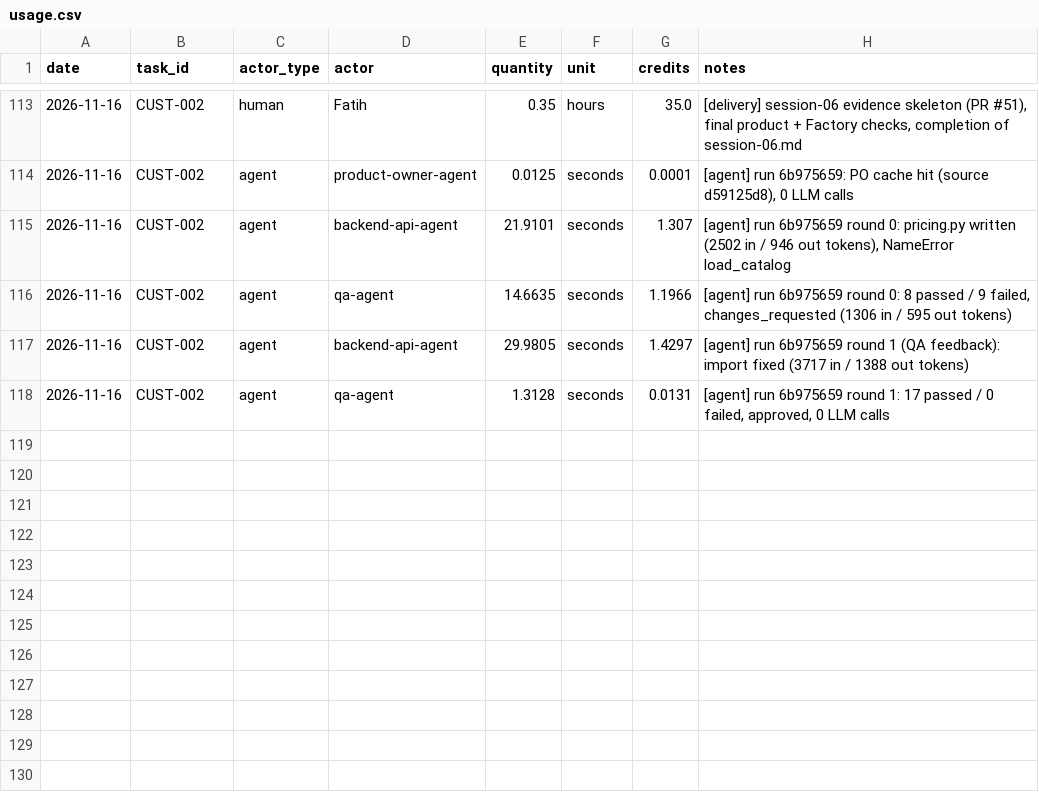
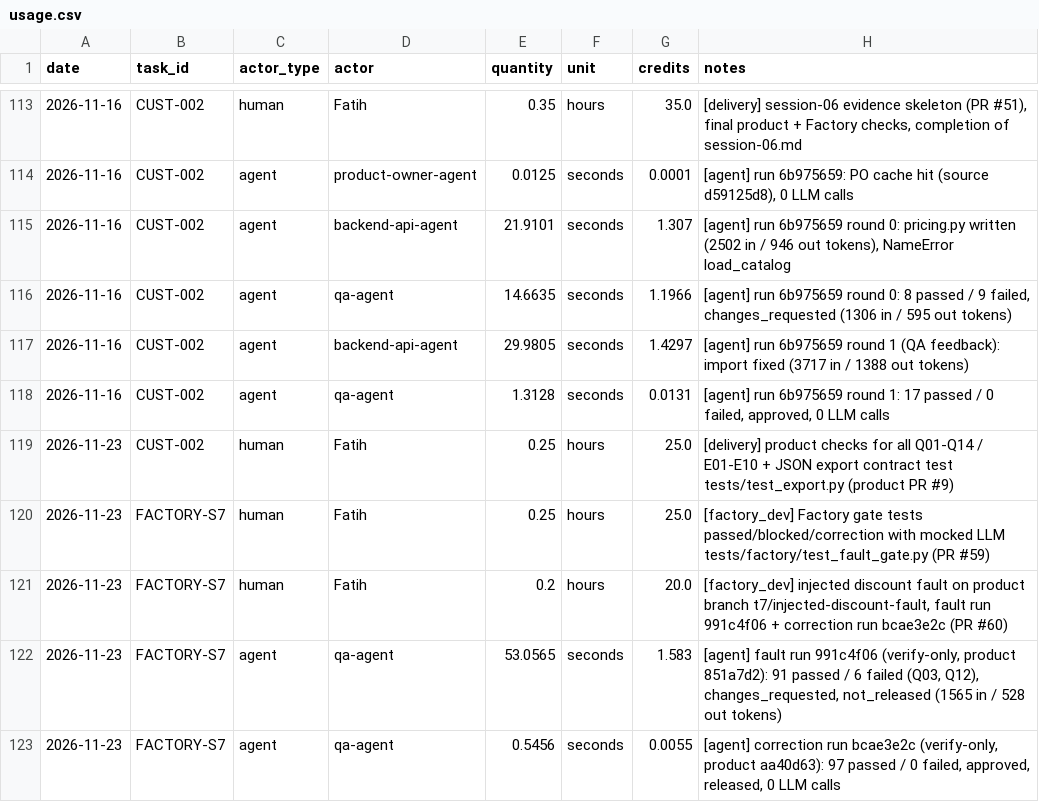
Before and after one commit to cait33/agentic_ai, a CSV file: costs/usage.csv, drawn as a sheet; only a part is shown, gaps mark what is left out; the diff names each change by its address in the sheet, - before the commit and + after, or states it on an @@ line.

Commit message:
T7: session-07 evidence for task 3 (fault + correction runs, gate tests) + Fatih costs

```diff
--- a/costs/usage.csv
+++ b/costs/usage.csv
+row 119: 2026-11-23 | CUST-002 | human | Fatih | 0.25 | hours | 25.0 | [delivery] product checks for all Q01-Q14 / E01-E10 + JSON export contract test tests/test_export.py (product PR #9)
+row 120: 2026-11-23 | FACTORY-S7 | human | Fatih | 0.25 | hours | 25.0 | [factory_dev] Factory gate tests passed/blocked/correction with mocked LLM tests/factory/test_fault_gate.py (PR #59)
+row 121: 2026-11-23 | FACTORY-S7 | human | Fatih | 0.2 | hours | 20.0 | [factory_dev] injected discount fault on product branch t7/injected-discount-fault, fault run 991c4f06 + correction run bcae3e2c (PR #60)
+row 122: 2026-11-23 | FACTORY-S7 | agent | qa-agent | 53.0565 | seconds | 1.583 | [agent] fault run 991c4f06 (verify-only, product 851a7d2): 91 passed / 6 failed (Q03, Q12), changes_requested, not_released (1565 in / 528 out tokens)
+row 123: 2026-11-23 | FACTORY-S7 | agent | qa-agent | 0.5456 | seconds | 0.0055 | [agent] correction run bcae3e2c (verify-only, product aa40d63): 97 passed / 0 failed, approved, released, 0 LLM calls
```
Also changed, not shown: 1 other file.
